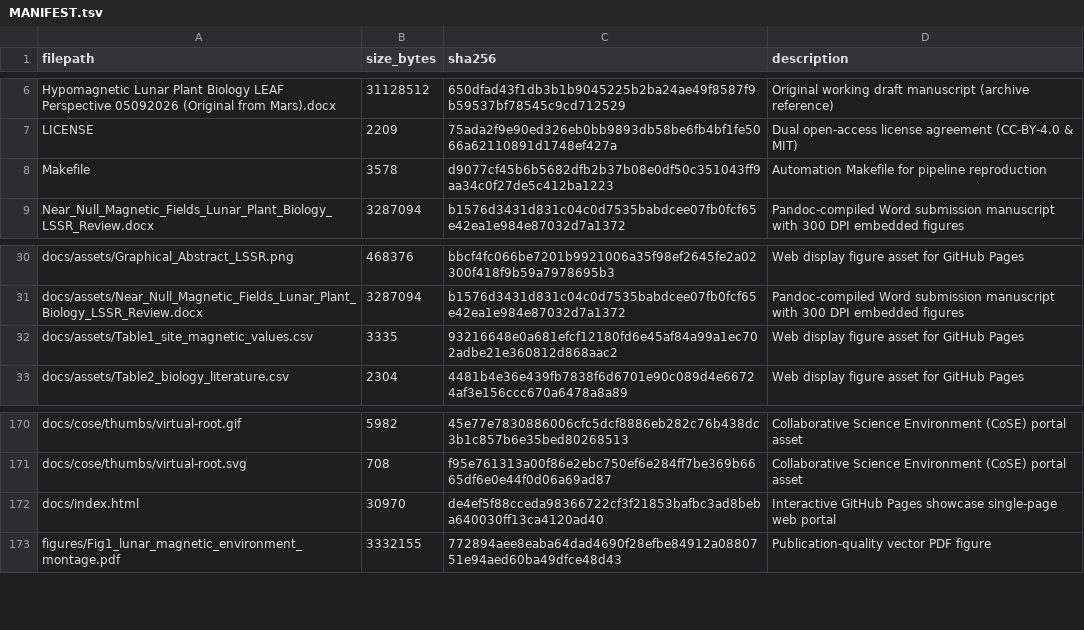
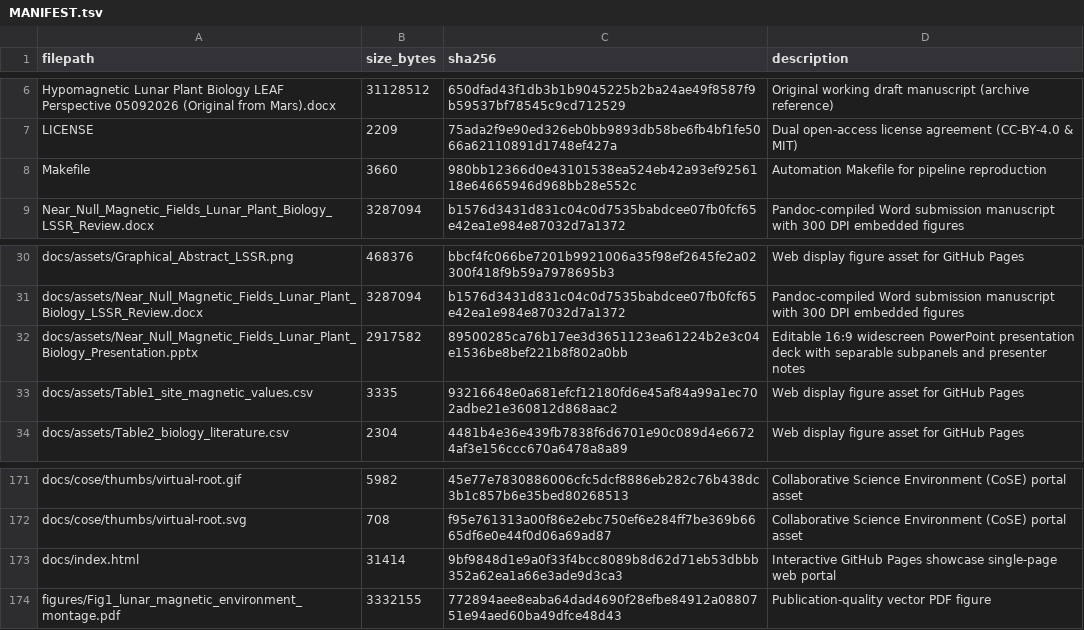
Before and after one commit to dr-richard-barker/NMF_review, a TSV file: MANIFEST.tsv, drawn as a sheet; only a part is shown, gaps mark what is left out.

Commit message:
Add PowerPoint presentation deck download links to web portal and sync assets

```diff
--- a/MANIFEST.tsv
+++ b/MANIFEST.tsv
@@ -7,3 +7,3 @@ Hypomagnetic Lunar Plant Biology LEAF Perspective 05092026 (Original from Mars).
 LICENSE	2209	75ada2f9e90ed326eb0bb9893db58be6fb4bf1fe5066a62110891d1748ef427a	Dual open-access license agreement (CC-BY-4.0 & MIT)
-Makefile	3578	d9077cf45b6b5682dfb2b37b08e0df50c351043ff9aa34c0f27de5c412ba1223	Automation Makefile for pipeline reproduction
+Makefile	3660	980bb12366d0e43101538ea524eb42a93ef9256118e64665946d968bb28e552c	Automation Makefile for pipeline reproduction
 Near_Null_Magnetic_Fields_Lunar_Plant_Biology_LSSR_Review.docx	3287094	b1576d3431d831c04c0d7535babdcee07fb0fcf65e42ea1e984e87032d7a1372	Pandoc-compiled Word submission manuscript with 300 DPI embedded figures
@@ -31,2 +31,3 @@ docs/assets/Graphical_Abstract_LSSR.png	468376	bbcf4fc066be7201b9921006a35f98ef2
 docs/assets/Near_Null_Magnetic_Fields_Lunar_Plant_Biology_LSSR_Review.docx	3287094	b1576d3431d831c04c0d7535babdcee07fb0fcf65e42ea1e984e87032d7a1372	Pandoc-compiled Word submission manuscript with 300 DPI embedded figures
+docs/assets/Near_Null_Magnetic_Fields_Lunar_Plant_Biology_Presentation.pptx	2917582	89500285ca76b17ee3d3651123ea61224b2e3c04e1536be8bef221b8f802a0bb	Editable 16:9 widescreen PowerPoint presentation deck with separable subpanels and presenter notes
 docs/assets/Table1_site_magnetic_values.csv	3335	93216648e0a681efcf12180fd6e45af84a99a1ec702adbe21e360812d868aac2	Web display figure asset for GitHub Pages
@@ -171,3 +172,3 @@ docs/cose/thumbs/virtual-root.gif	5982	45e77e7830886006cfc5dcf8886eb282c76b438dc
 docs/cose/thumbs/virtual-root.svg	708	f95e761313a00f86e2ebc750ef6e284ff7be369b6665df6e0e44f0d06a69ad87	Collaborative Science Environment (CoSE) portal asset
-docs/index.html	30970	de4ef5f88cceda98366722cf3f21853bafbc3ad8beba640030ff13ca4120ad40	Interactive GitHub Pages showcase single-page web portal
+docs/index.html	31414	9bf9848d1e9a0f33f4bcc8089b8d62d71eb53dbbb352a62ea1a66e3ade9d3ca3	Interactive GitHub Pages showcase single-page web portal
 figures/Fig1_lunar_magnetic_environment_montage.pdf	3332155	772894aee8eaba64dad4690f28efbe84912a0880751e94aed60ba49dfce48d43	Publication-quality vector PDF figure
```
Also changed, not shown: 4 other files.
